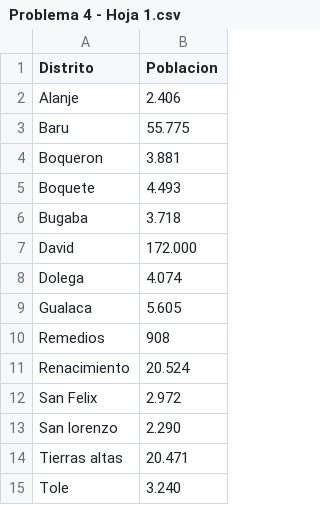
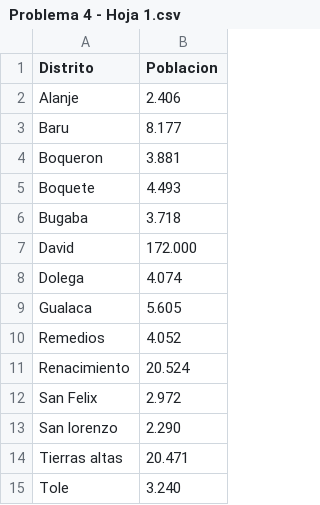
Before and after one commit to AlejandraSerracin/PROBLEMA-4-SEMESTRAL, a CSV file: Problema 4 - Hoja 1.csv, drawn as a sheet.

Commit message:
Add files via upload

```diff
--- a/Problema 4 - Hoja 1.csv
+++ b/Problema 4 - Hoja 1.csv
@@ -2,3 +2,3 @@ Distrito,Poblacion
 Alanje,2.406
-Baru,55.775
+Baru,8.177
 Boqueron,3.881
@@ -9,3 +9,3 @@ Dolega,4.074
 Gualaca,5.605
-Remedios,908
+Remedios,4.052
 Renacimiento,20.524
```
